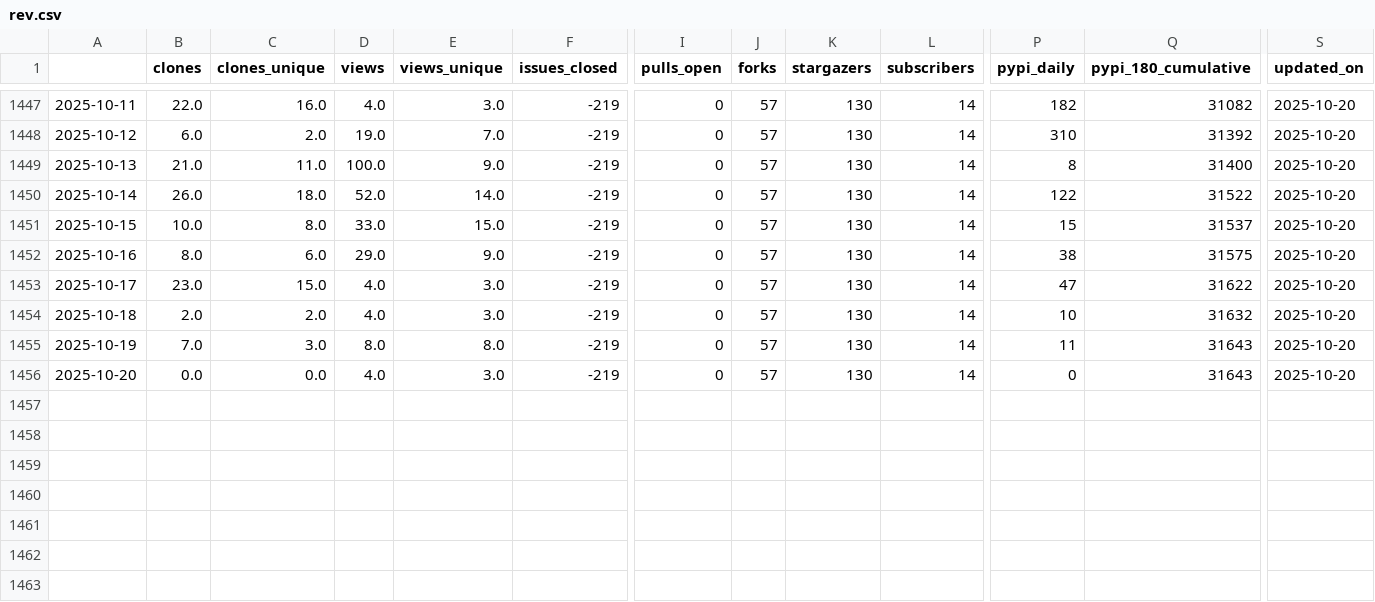
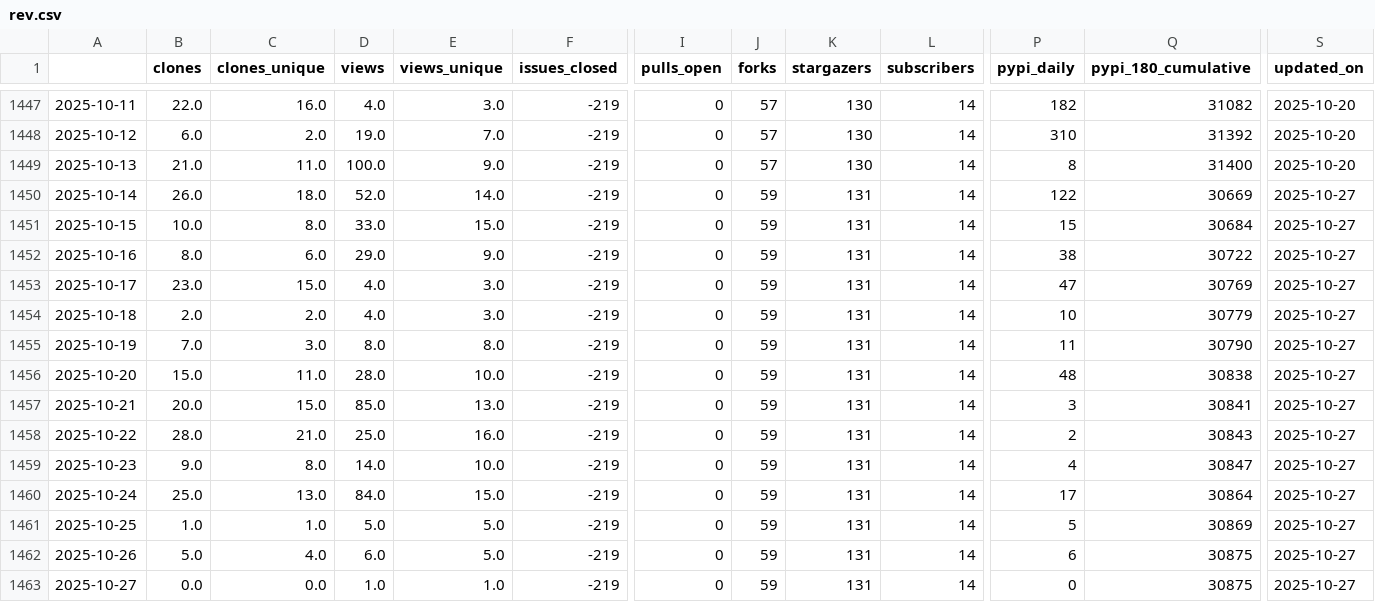
Before and after one commit to NREL/osos, a CSV file: data/rev.csv, drawn as a sheet; only a part is shown, gaps mark what is left out; rows hold the shown columns only; the diff names each change by its address in the sheet, - before the commit and + after, or states it on an @@ line.

Commit message:
update osos data and plots

```diff
--- a/data/rev.csv
+++ b/data/rev.csv
-J1450:J1456 (forks): 57
+J1450:J1456 (forks): 59
-K1450:K1456 (stargazers): 130
+K1450:K1456 (stargazers): 131
-Q1450 (pypi_180_cumulative): 31522
+Q1450 (pypi_180_cumulative): 30669
-S1450:S1456 (updated_on): 2025-10-20
+S1450:S1456 (updated_on): 2025-10-27
-Q1451 (pypi_180_cumulative): 31537
+Q1451 (pypi_180_cumulative): 30684
-Q1452 (pypi_180_cumulative): 31575
+Q1452 (pypi_180_cumulative): 30722
-Q1453 (pypi_180_cumulative): 31622
+Q1453 (pypi_180_cumulative): 30769
-Q1454 (pypi_180_cumulative): 31632
+Q1454 (pypi_180_cumulative): 30779
-Q1455 (pypi_180_cumulative): 31643
+Q1455 (pypi_180_cumulative): 30790
-B1456 (clones): 0.0
+B1456 (clones): 15.0
-C1456 (clones_unique): 0.0
+C1456 (clones_unique): 11.0
-D1456 (views): 4.0
+D1456 (views): 28.0
-E1456 (views_unique): 3.0
+E1456 (views_unique): 10.0
-P1456 (pypi_daily): 0
+P1456 (pypi_daily): 48
-Q1456 (pypi_180_cumulative): 31643
+Q1456 (pypi_180_cumulative): 30838
+row 1457: 2025-10-21 | 20.0 | 15.0 | 85.0 | 13.0 | -219 | 0 | 59 | 131 | 14 | 3 | 30841 | 2025-10-27
+row 1458: 2025-10-22 | 28.0 | 21.0 | 25.0 | 16.0 | -219 | 0 | 59 | 131 | 14 | 2 | 30843 | 2025-10-27
+row 1459: 2025-10-23 | 9.0 | 8.0 | 14.0 | 10.0 | -219 | 0 | 59 | 131 | 14 | 4 | 30847 | 2025-10-27
+row 1460: 2025-10-24 | 25.0 | 13.0 | 84.0 | 15.0 | -219 | 0 | 59 | 131 | 14 | 17 | 30864 | 2025-10-27
+row 1461: 2025-10-25 | 1.0 | 1.0 | 5.0 | 5.0 | -219 | 0 | 59 | 131 | 14 | 5 | 30869 | 2025-10-27
+row 1462: 2025-10-26 | 5.0 | 4.0 | 6.0 | 5.0 | -219 | 0 | 59 | 131 | 14 | 6 | 30875 | 2025-10-27
+row 1463: 2025-10-27 | 0.0 | 0.0 | 1.0 | 1.0 | -219 | 0 | 59 | 131 | 14 | 0 | 30875 | 2025-10-27
```
Also changed, not shown: data/floris.csv, data/nrwal.csv, 20 other files.
